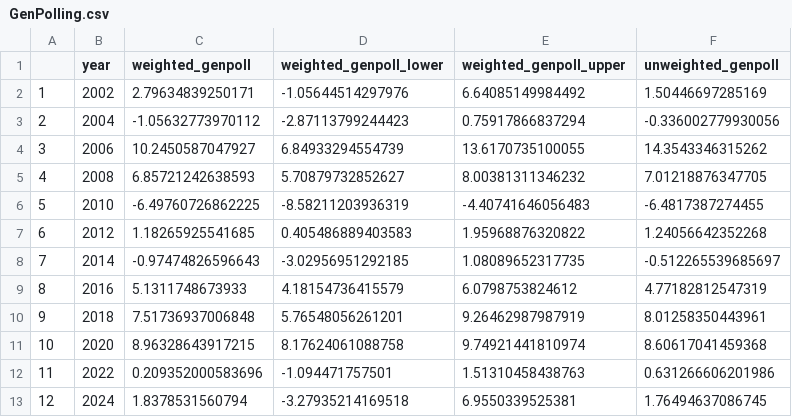
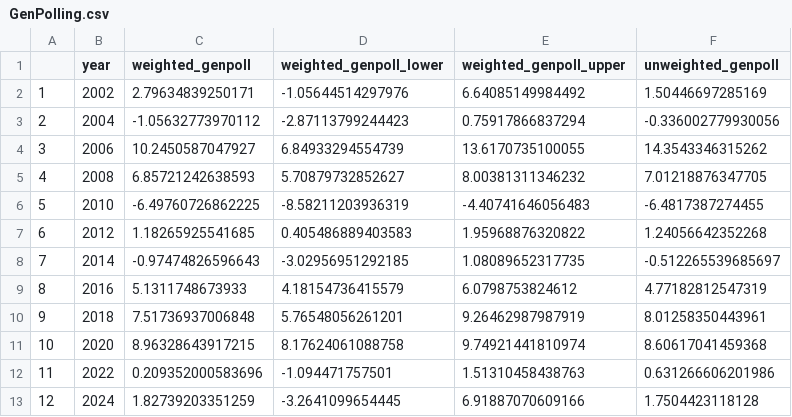
Before and after one commit to BPR-Data-Team/ElectionModel2024, a CSV file: cleaned_data/GenPolling.csv, drawn as a sheet.

```diff
--- a/cleaned_data/GenPolling.csv
+++ b/cleaned_data/GenPolling.csv
@@ -12,2 +12,2 @@
 "11",2022,0.209352000583696,-1.094471757501,1.51310458438763,0.631266606201986
-"12",2024,1.8378531560794,-3.27935214169518,6.9550339525381,1.76494637086745
+"12",2024,1.82739203351259,-3.2641099654445,6.91887070609166,1.7504423118128
```
Also changed, not shown: cleaned_data/AllPolls.csv.
